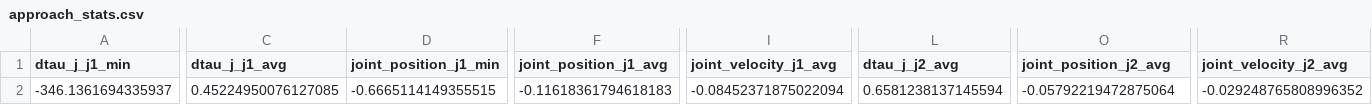
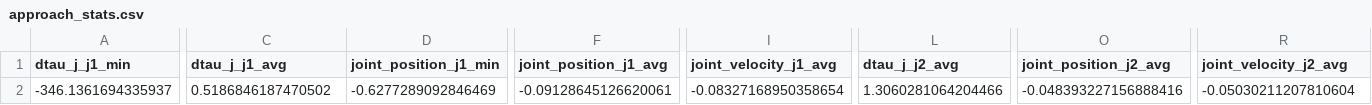
Before and after one commit to chiragjain0/ICM-Dataset, a CSV file: Participant 10/robot_data/stats/approach_stats.csv, drawn as a sheet; only a part is shown, gaps mark what is left out; the diff covers the shown part only; the diff names each change by its address in the sheet, - before the commit and + after, or states it on an @@ line.

```diff
--- a/Participant 10/robot_data/stats/approach_stats.csv
+++ b/Participant 10/robot_data/stats/approach_stats.csv
-C2 (dtau_j_j1_avg): 0.45224950076127085
+C2 (dtau_j_j1_avg): 0.5186846187470502
-D2 (joint_position_j1_min): -0.6665114149355515
+D2 (joint_position_j1_min): -0.6277289092846469
-F2 (joint_position_j1_avg): -0.11618361794618183
+F2 (joint_position_j1_avg): -0.09128645126620061
-I2 (joint_velocity_j1_avg): -0.08452371875022094
+I2 (joint_velocity_j1_avg): -0.08327168950358654
-L2 (dtau_j_j2_avg): 0.6581238137145594
+L2 (dtau_j_j2_avg): 1.3060281064204466
-O2 (joint_position_j2_avg): -0.05792219472875064
+O2 (joint_position_j2_avg): -0.048393227156888416
-R2 (joint_velocity_j2_avg): -0.029248765808996352
+R2 (joint_velocity_j2_avg): -0.05030211207810604
```
Also changed, not shown: 26 edited cells elsewhere in this file, Participant 10/robot_data/stats/task_stats.csv, Participant 11/robot_data/stats/task_stats.csv, 14 other files.
